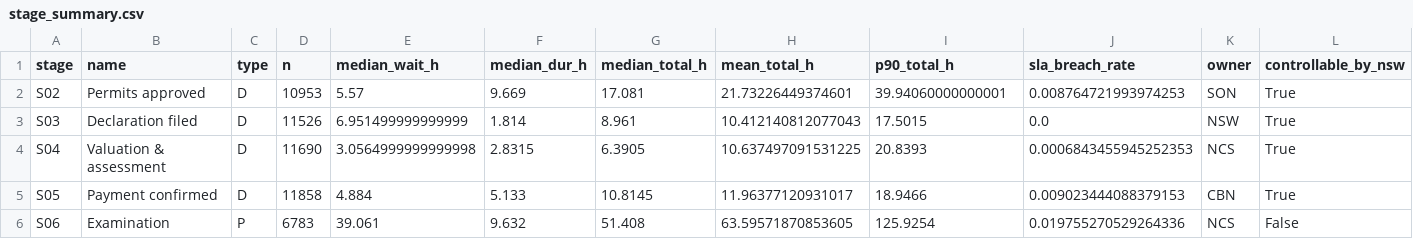
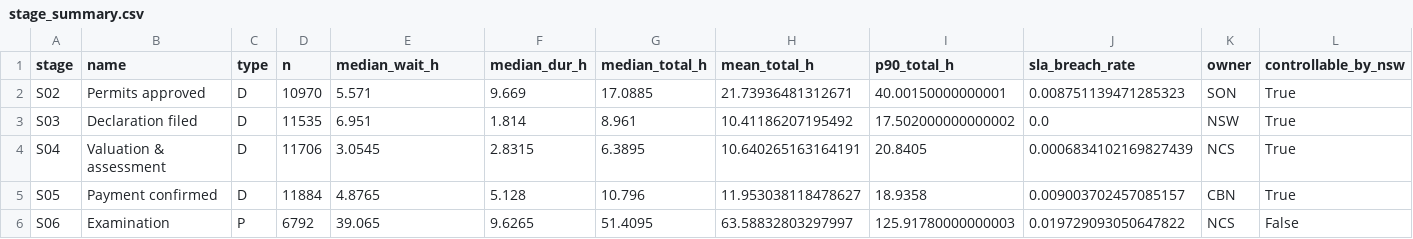
Before and after one commit to ganiyuolalekan/analytic_poc, a CSV file: reports/share/tables/stage_summary.csv, drawn as a sheet; only a part is shown; the diff covers the shown part only.

```diff
--- a/reports/share/tables/stage_summary.csv
+++ b/reports/share/tables/stage_summary.csv
@@ -1,6 +1,6 @@
 stage,name,type,n,median_wait_h,median_dur_h,median_total_h,mean_total_h,p90_total_h,sla_breach_rate,owner,controllable_by_nsw
-S02,Permits approved,D,10953,5.57,9.669,17.081,21.73226449374601,39.94060000000001,0.008764721993974253,SON,True
-S03,Declaration filed,D,11526,6.951499999999999,1.814,8.961,10.412140812077043,17.5015,0.0,NSW,True
-S04,Valuation & assessment,D,11690,3.0564999999999998,2.8315,6.3905,10.637497091531225,20.8393,0.0006843455945252353,NCS,True
-S05,Payment confirmed,D,11858,4.884,5.133,10.8145,11.96377120931017,18.9466,0.009023444088379153,CBN,True
-S06,Examination,P,6783,39.061,9.632,51.408,63.59571870853605,125.9254,0.019755270529264336,NCS,False
+S02,Permits approved,D,10970,5.571,9.669,17.0885,21.73936481312671,40.00150000000001,0.008751139471285323,SON,True
+S03,Declaration filed,D,11535,6.951,1.814,8.961,10.41186207195492,17.502000000000002,0.0,NSW,True
+S04,Valuation & assessment,D,11706,3.0545,2.8315,6.3895,10.640265163164191,20.8405,0.0006834102169827439,NCS,True
+S05,Payment confirmed,D,11884,4.8765,5.128,10.796,11.953038118478627,18.9358,0.009003702457085157,CBN,True
+S06,Examination,P,6792,39.065,9.6265,51.4095,63.58832803297997,125.91780000000003,0.019729093050647822,NCS,False
```
Also changed, not shown: 15 edited cells elsewhere in this file, reports/share/tables/alerts.csv, reports/share/tables/digital_physical.csv, 24 other files.
